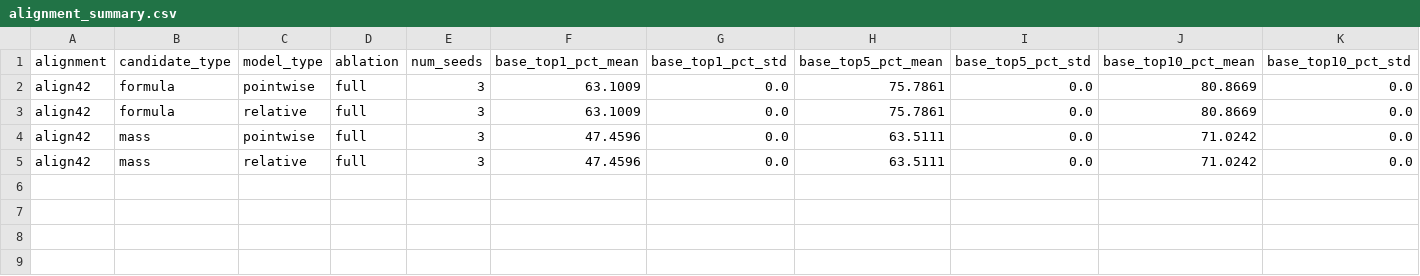
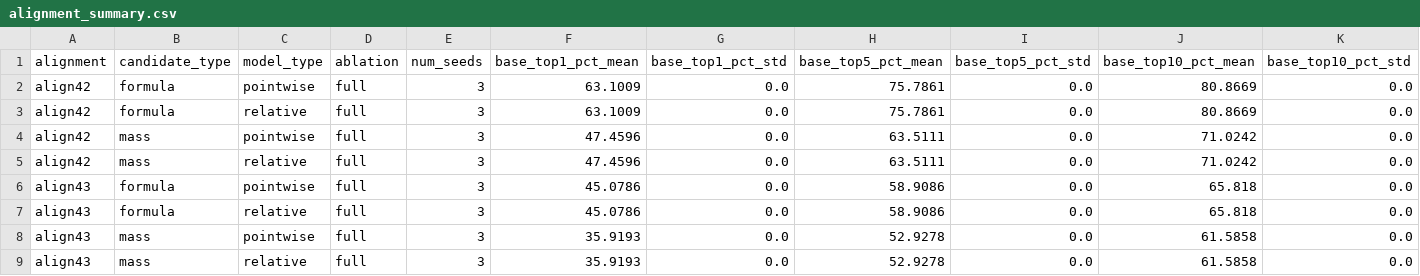
Before and after one commit to zzyyyl/SpecEmbedding, a CSV file: analysis/mentor2026_experiments/alignment_summary/alignment_summary.csv, drawn as a sheet; only a part is shown; rows hold the shown columns only; the diff names each change by its address in the sheet, - before the commit and + after, or states it on an @@ line.

Commit message:
results(experiments): 汇总 alignment43 主矩阵

```diff
--- a/analysis/mentor2026_experiments/alignment_summary/alignment_summary.csv
+++ b/analysis/mentor2026_experiments/alignment_summary/alignment_summary.csv
+row 6: align43 | formula | pointwise | full | 3 | 45.0786 | 0.0 | 58.9086 | 0.0 | 65.818 | 0.0
+row 7: align43 | formula | relative | full | 3 | 45.0786 | 0.0 | 58.9086 | 0.0 | 65.818 | 0.0
+row 8: align43 | mass | pointwise | full | 3 | 35.9193 | 0.0 | 52.9278 | 0.0 | 61.5858 | 0.0
+row 9: align43 | mass | relative | full | 3 | 35.9193 | 0.0 | 52.9278 | 0.0 | 61.5858 | 0.0
```
Also changed, not shown: analysis/mentor2026_experiments/alignment_summary/paired_relative_minus_pointwise.csv, 1 other file.
